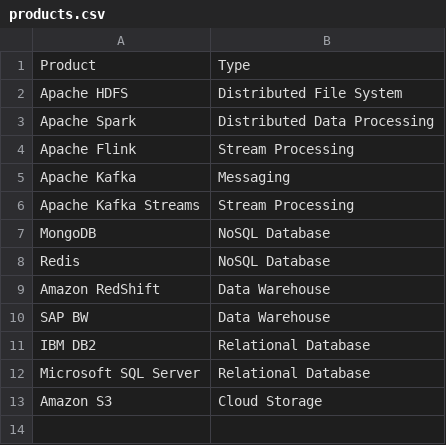
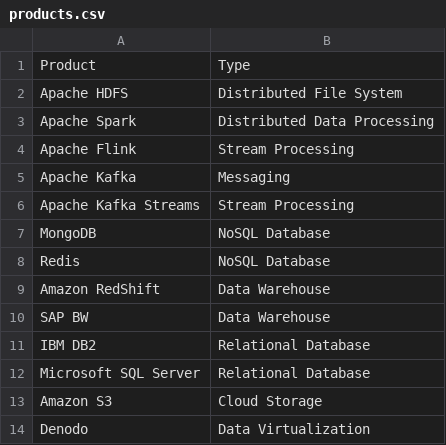
Before and after one commit to uni-stuttgart-wi1/analytics-capabilities-collection, a CSV file: products.csv, drawn as a sheet.

Commit message:
added denodo to products

```diff
--- a/products.csv
+++ b/products.csv
@@ -13 +13,2 @@
 "Amazon S3","Cloud Storage"
+"Denodo","Data Virtualization"
```
